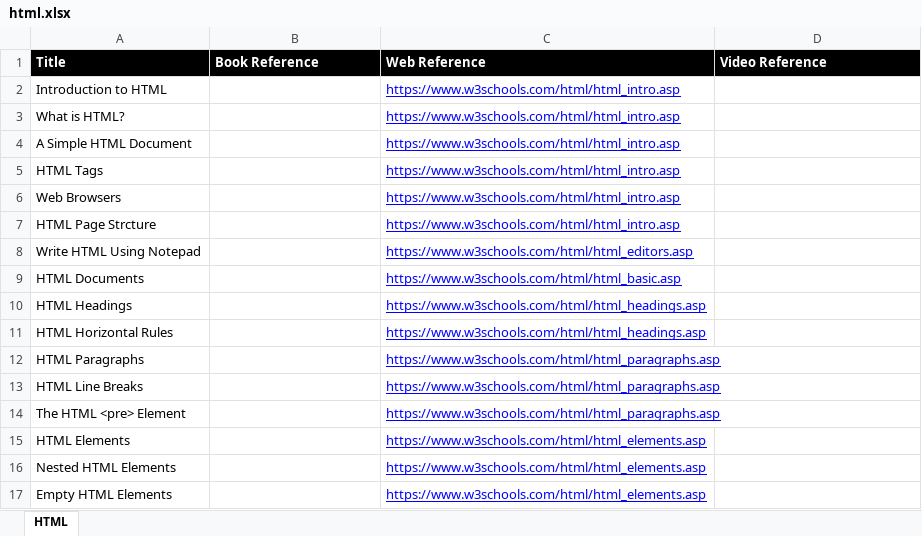
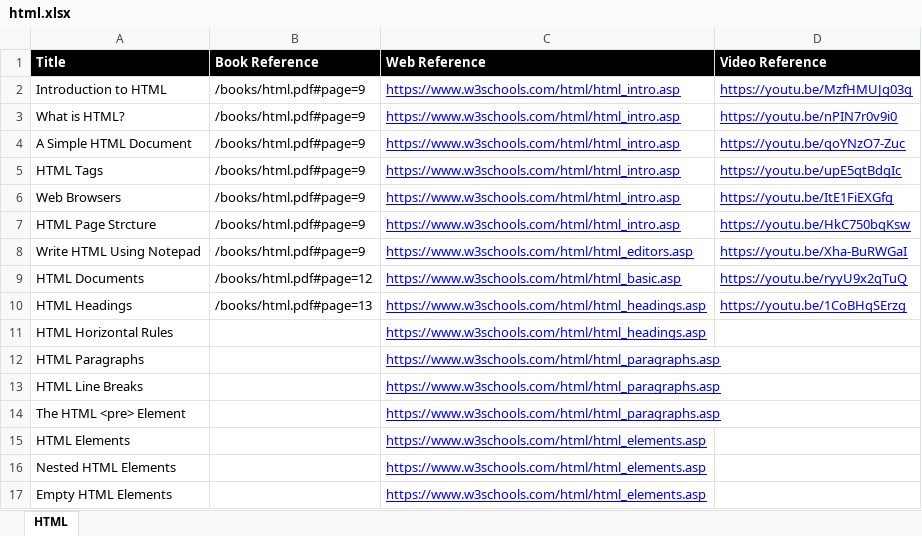
Before and after one commit to vanshkamboj/maimt-website, an Excel workbook: econtent/html.xlsx, sheet HTML, drawn as a sheet; only a part is shown; values as stored, in another font and other column widths than the file's, no borders; charts and pictures not drawn; the diff names each change by its address in the sheet, - before the commit and + after, or states it on an @@ line.

Commit message:
HTML

```diff
--- a/econtent/html.xlsx (sheet HTML)
+++ b/econtent/html.xlsx (sheet HTML)
-B2:B8 (Book Reference): (empty)
+B2:B8 (Book Reference): /books/html.pdf#page=9
-D2 (Video Reference): (empty)
+D2 (Video Reference): https://youtu.be/MzfHMUJg03g
-D3 (Video Reference): (empty)
+D3 (Video Reference): https://youtu.be/nPIN7r0v9i0
-D4 (Video Reference): (empty)
+D4 (Video Reference): https://youtu.be/qoYNzO7-Zuc
-D5 (Video Reference): (empty)
+D5 (Video Reference): https://youtu.be/upE5qtBdgIc
-D6 (Video Reference): (empty)
+D6 (Video Reference): https://youtu.be/ItE1FiEXGfg
-D7 (Video Reference): (empty)
+D7 (Video Reference): https://youtu.be/HkC750bqKsw
-D8 (Video Reference): (empty)
+D8 (Video Reference): https://youtu.be/Xha-BuRWGaI
-B9 (Book Reference): (empty)
+B9 (Book Reference): /books/html.pdf#page=12
-D9 (Video Reference): (empty)
+D9 (Video Reference): https://youtu.be/ryyU9x2qTuQ
-B10 (Book Reference): (empty)
+B10 (Book Reference): /books/html.pdf#page=13
-D10 (Video Reference): (empty)
+D10 (Video Reference): https://youtu.be/1CoBHqSErzg
```
Also changed, not shown: 1 other file.
